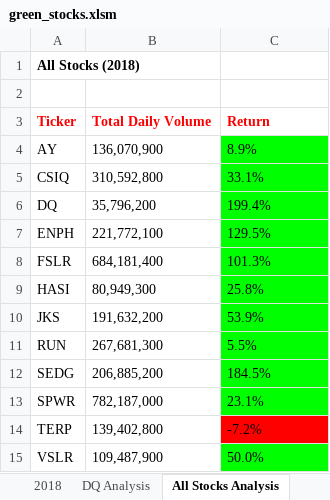
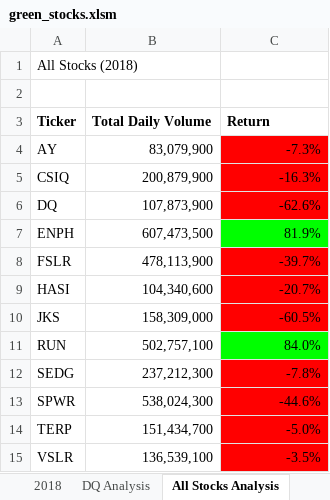
Before and after one commit to shantaljambotkar/DQ--Analysis, an Excel workbook: green_stocks.xlsm, sheet All Stocks Analysis, drawn as a sheet; values as stored, in another font and other column widths than the file's, no borders; charts and pictures not drawn; the diff names each change by its address in the sheet, - before the commit and + after, or states it on an @@ line.

Commit message:
Update green_stocks.xlsm

```diff
--- a/green_stocks.xlsm (sheet All Stocks Analysis)
+++ b/green_stocks.xlsm (sheet All Stocks Analysis)
-A1 bold: on
+A1 bold: off
-A3:C3 text colour: #FF0000
+A3:C3 text colour: black
-B4 (Total Daily Volume): 136,070,900
+B4 (Total Daily Volume): 83,079,900
-B4:C15 alignment: left
+B4:C15 alignment: right
-C4 (Return): 8.9%
+C4 (Return): -7.3%
-C4:C6 fill: #00FF00
+C4:C6 fill: #FF0000
-B5 (Total Daily Volume): 310,592,800
+B5 (Total Daily Volume): 200,879,900
-C5 (Return): 33.1%
+C5 (Return): -16.3%
-B6 (Total Daily Volume): 35,796,200
+B6 (Total Daily Volume): 107,873,900
-C6 (Return): 199.4%
+C6 (Return): -62.6%
-B7 (Total Daily Volume): 221,772,100
+B7 (Total Daily Volume): 607,473,500
-C7 (Return): 129.5%
+C7 (Return): 81.9%
-B8 (Total Daily Volume): 684,181,400
+B8 (Total Daily Volume): 478,113,900
-C8 (Return): 101.3%
+C8 (Return): -39.7%
-C8:C10 fill: #00FF00
+C8:C10 fill: #FF0000
-B9 (Total Daily Volume): 80,949,300
+B9 (Total Daily Volume): 104,340,600
-C9 (Return): 25.8%
+C9 (Return): -20.7%
-B10 (Total Daily Volume): 191,632,200
+B10 (Total Daily Volume): 158,309,000
-C10 (Return): 53.9%
+C10 (Return): -60.5%
-B11 (Total Daily Volume): 267,681,300
+B11 (Total Daily Volume): 502,757,100
-C11 (Return): 5.5%
+C11 (Return): 84.0%
-B12 (Total Daily Volume): 206,885,200
+B12 (Total Daily Volume): 237,212,300
-C12 (Return): 184.5%
+C12 (Return): -7.8%
-C12:C13 fill: #00FF00
+C12:C13 fill: #FF0000
-B13 (Total Daily Volume): 782,187,000
+B13 (Total Daily Volume): 538,024,300
-C13 (Return): 23.1%
+C13 (Return): -44.6%
-B14 (Total Daily Volume): 139,402,800
+B14 (Total Daily Volume): 151,434,700
-C14 (Return): -7.2%
+C14 (Return): -5.0%
-B15 (Total Daily Volume): 109,487,900
+B15 (Total Daily Volume): 136,539,100
-C15 (Return): 50.0%
+C15 (Return): -3.5%
-C15 fill: #00FF00
+C15 fill: #FF0000
```
